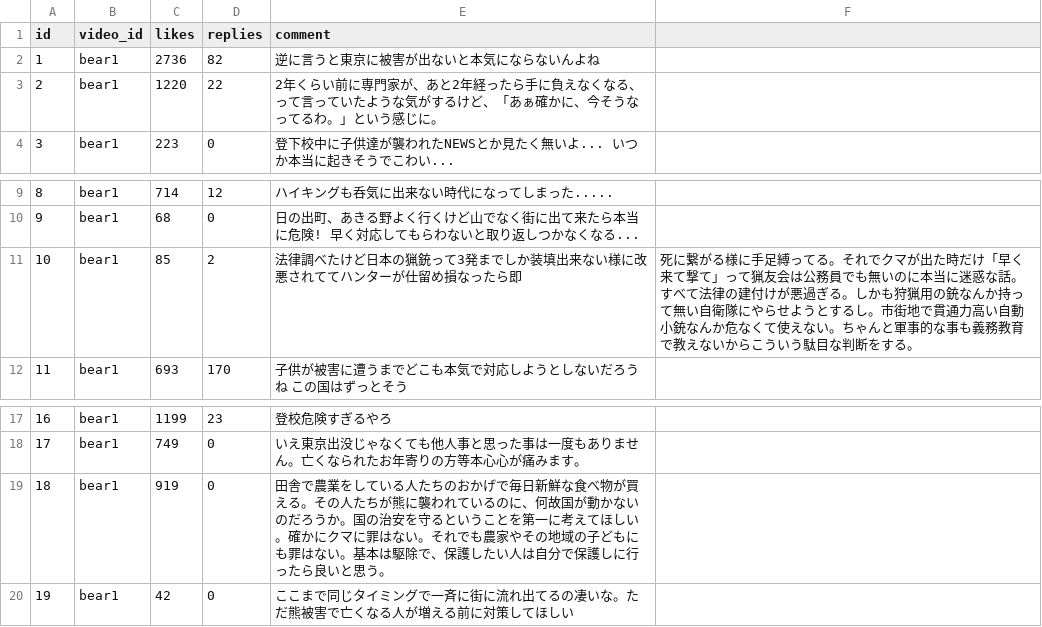
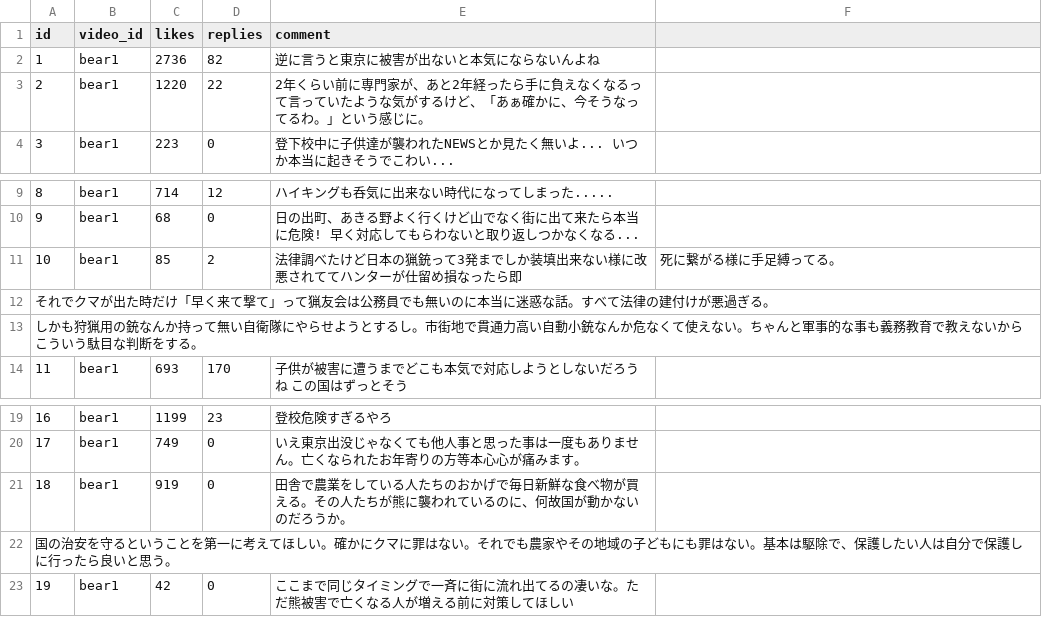
Before and after one commit to ao-labs-123/layered-communication-framework, a CSV file: data/demo_input.csv, drawn as a sheet; only a part is shown, gaps mark what is left out.

Commit message:
Update demo_input.csv

```diff
--- a/data/demo_input.csv
+++ b/data/demo_input.csv
@@ -2,3 +2,3 @@ id,video_id,likes,replies,comment
 1,bear1,2736,82,逆に言うと東京に被害が出ないと本気にならないんよね
-2,bear1,1220,22,2年くらい前に専門家が、あと2年経ったら手に負えなくなる、って言っていたような気がするけど、「あぁ確かに、今そうなってるわ。」という感じに。
+2,bear1,1220,22,2年くらい前に専門家が、あと2年経ったら手に負えなくなるって言っていたような気がするけど、「あぁ確かに、今そうなってるわ。」という感じに。
 3,bear1,223,0,登下校中に子供達が襲われたNEWSとか見たく無いよ... いつか本当に起きそうでこわい...
@@ -10,3 +10,5 @@ id,video_id,likes,replies,comment
 9,bear1,68,0,日の出町、あきる野よく行くけど山でなく街に出て来たら本当に危険! 早く対応してもらわないと取り返しつかなくなる...
-10,bear1,85,2,法律調べたけど日本の猟銃って3発までしか装填出来ない様に改悪されててハンターが仕留め損なったら即,死に繋がる様に手足縛ってる。それでクマが出た時だけ「早く来て撃て」って猟友会は公務員でも無いのに本当に迷惑な話。すべて法律の建付けが悪過ぎる。しかも狩猟用の銃なんか持って無い自衛隊にやらせようとするし。市街地で貫通力高い自動小銃なんか危なくて使えない。ちゃんと軍事的な事も義務教育で教えないからこういう駄目な判断をする。
+10,bear1,85,2,法律調べたけど日本の猟銃って3発までしか装填出来ない様に改悪されててハンターが仕留め損なったら即,死に繋がる様に手足縛ってる。
+それでクマが出た時だけ「早く来て撃て」って猟友会は公務員でも無いのに本当に迷惑な話。すべて法律の建付けが悪過ぎる。
+しかも狩猟用の銃なんか持って無い自衛隊にやらせようとするし。市街地で貫通力高い自動小銃なんか危なくて使えない。ちゃんと軍事的な事も義務教育で教えないからこういう駄目な判断をする。
 11,bear1,693,170,子供が被害に遭うまでどこも本気で対応しようとしないだろうね この国はずっとそう
@@ -18,3 +20,4 @@ id,video_id,likes,replies,comment
 17,bear1,749,0,いえ東京出没じゃなくても他人事と思った事は一度もありません。亡くなられたお年寄りの方等本心心が痛みます。
-18,bear1,919,0,田舎で農業をしている人たちのおかげで毎日新鮮な食べ物が買える。その人たちが熊に襲われているのに、何故国が動かないのだろうか。国の治安を守るということを第一に考えてほしい。確かにクマに罪はない。それでも農家やその地域の子どもにも罪はない。基本は駆除で、保護したい人は自分で保護しに行ったら良いと思う。
+18,bear1,919,0,田舎で農業をしている人たちのおかげで毎日新鮮な食べ物が買える。その人たちが熊に襲われているのに、何故国が動かないのだろうか。
+国の治安を守るということを第一に考えてほしい。確かにクマに罪はない。それでも農家やその地域の子どもにも罪はない。基本は駆除で、保護したい人は自分で保護しに行ったら良いと思う。
 19,bear1,42,0,ここまで同じタイミングで一斉に街に流れ出てるの凄いな。ただ熊被害で亡くなる人が増える前に対策してほしい
```
